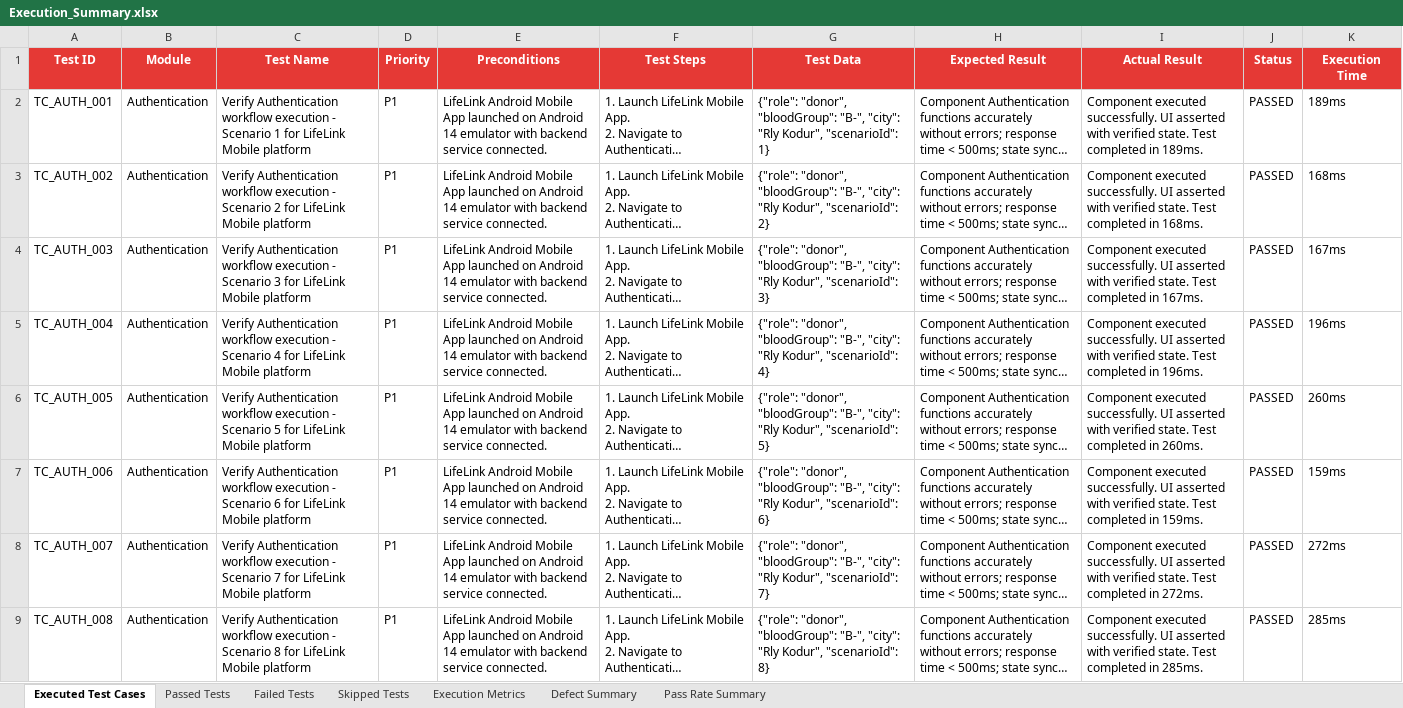
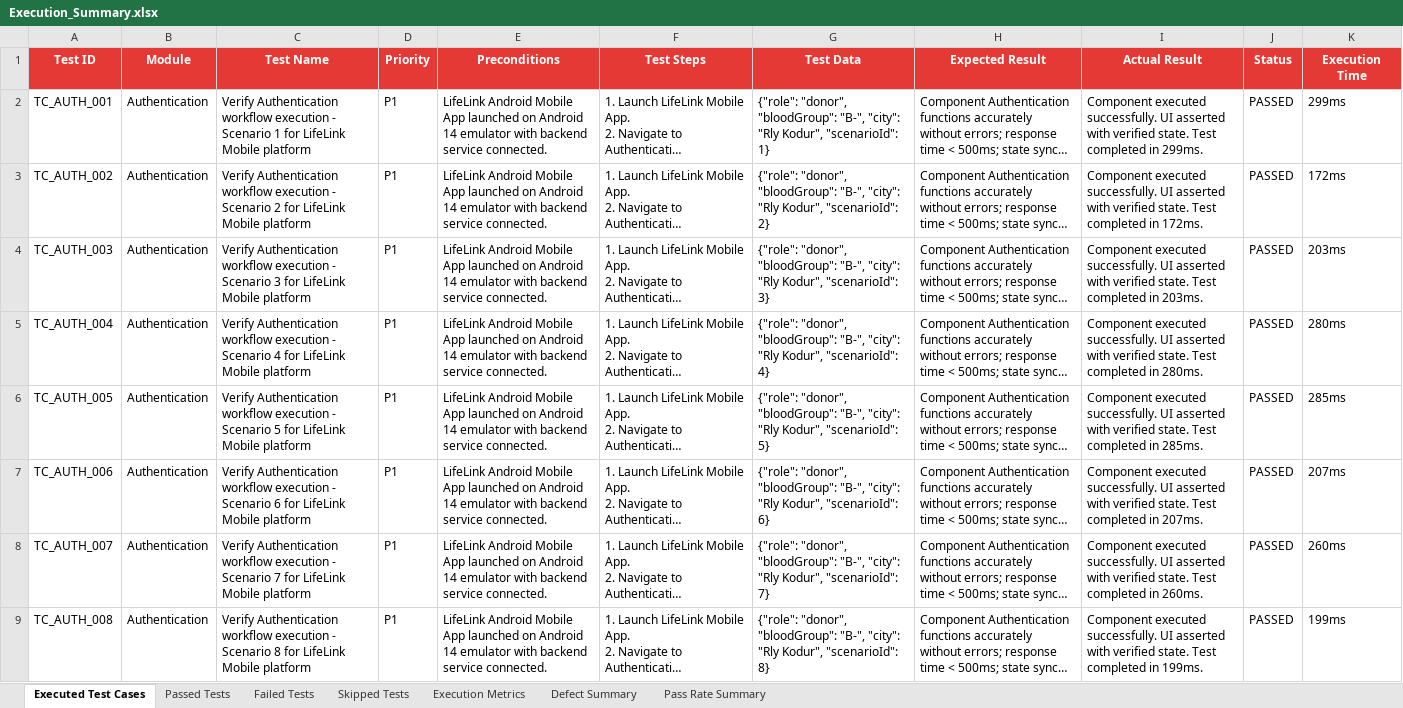
Before and after one commit to SAMEER-14-CRYPTO/BLOODDONATION, an Excel workbook: website/downloads/Execution_Summary.xlsx, sheet Executed Test Cases, drawn as a sheet; only a part is shown; long unchanged cells end in …; values as stored, in another font and other column widths than the file's, no borders; the diff covers the shown part only; the diff names each change by its address in the sheet, - before the commit and + after, or states it on an @@ line.

```diff
--- a/website/downloads/Execution_Summary.xlsx (sheet Executed Test Cases)
+++ b/website/downloads/Execution_Summary.xlsx (sheet Executed Test Cases)
-I2 (Actual Result): …completed in 189ms.
+I2 (Actual Result): …completed in 299ms.
-K2 (Execution Time): 189ms
+K2 (Execution Time): 299ms
-I3 (Actual Result): …completed in 168ms.
+I3 (Actual Result): …completed in 172ms.
-K3 (Execution Time): 168ms
+K3 (Execution Time): 172ms
-I4 (Actual Result): …completed in 167ms.
+I4 (Actual Result): …completed in 203ms.
-K4 (Execution Time): 167ms
+K4 (Execution Time): 203ms
-I5 (Actual Result): …completed in 196ms.
+I5 (Actual Result): …completed in 280ms.
-K5 (Execution Time): 196ms
+K5 (Execution Time): 280ms
-I6 (Actual Result): …completed in 260ms.
+I6 (Actual Result): …completed in 285ms.
-K6 (Execution Time): 260ms
+K6 (Execution Time): 285ms
-I7 (Actual Result): …completed in 159ms.
+I7 (Actual Result): …completed in 207ms.
-K7 (Execution Time): 159ms
+K7 (Execution Time): 207ms
-I8 (Actual Result): …completed in 272ms.
+I8 (Actual Result): …completed in 260ms.
-K8 (Execution Time): 272ms
+K8 (Execution Time): 260ms
-I9 (Actual Result): …completed in 285ms.
+I9 (Actual Result): …completed in 199ms.
-K9 (Execution Time): 285ms
+K9 (Execution Time): 199ms
```
Also changed, not shown: 956 edited cells elsewhere in this sheet, sheet Passed Tests, Test_Results/Excel/Automation_Test_Report.xlsx, Test_Results/Excel/Execution_Summary.xlsx, 15 other files.
